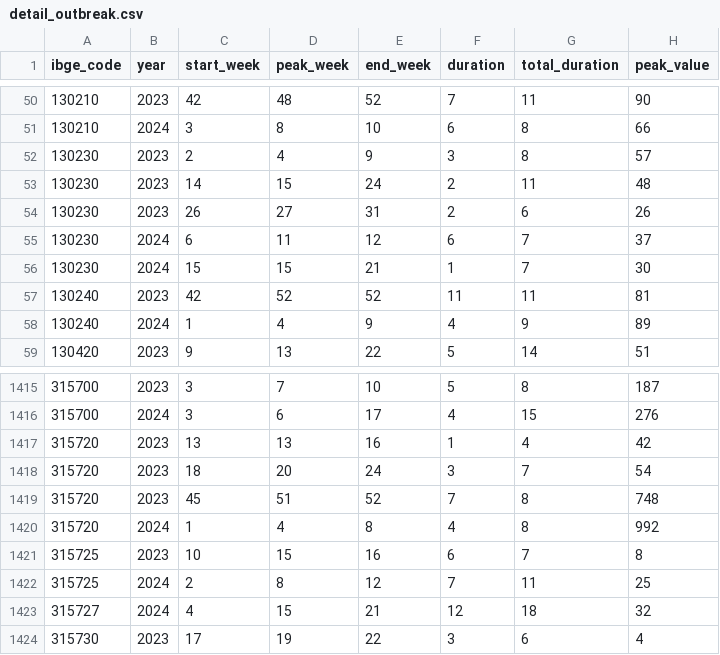
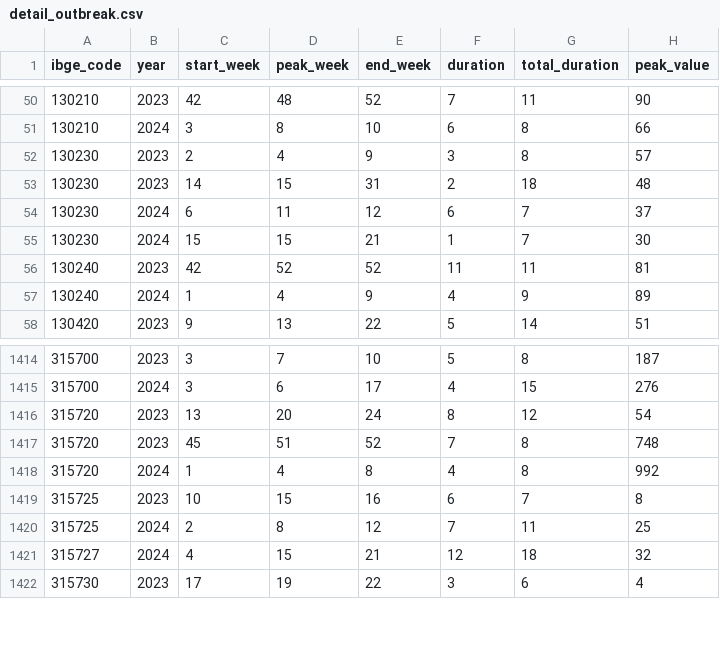
Before and after one commit to cidacslab/mmaing_arbo, a CSV file: detail_outbreak.csv, drawn as a sheet; only a part is shown, gaps mark what is left out.

Commit message:
Add files via upload

```diff
--- a/detail_outbreak.csv
+++ b/detail_outbreak.csv
@@ -52,4 +52,3 @@ ibge_code,year,start_week,peak_week,end_week,duration,total_duration,peak_value
 130230,2023,2,4,9,3,8,57
-130230,2023,14,15,24,2,11,48
-130230,2023,26,27,31,2,6,26
+130230,2023,14,15,31,2,18,48
 130230,2024,6,11,12,6,7,37
@@ -1416,4 +1415,3 @@ ibge_code,year,start_week,peak_week,end_week,duration,total_duration,peak_value
 315700,2024,3,6,17,4,15,276
-315720,2023,13,13,16,1,4,42
-315720,2023,18,20,24,3,7,54
+315720,2023,13,20,24,8,12,54
 315720,2023,45,51,52,7,8,748
```
